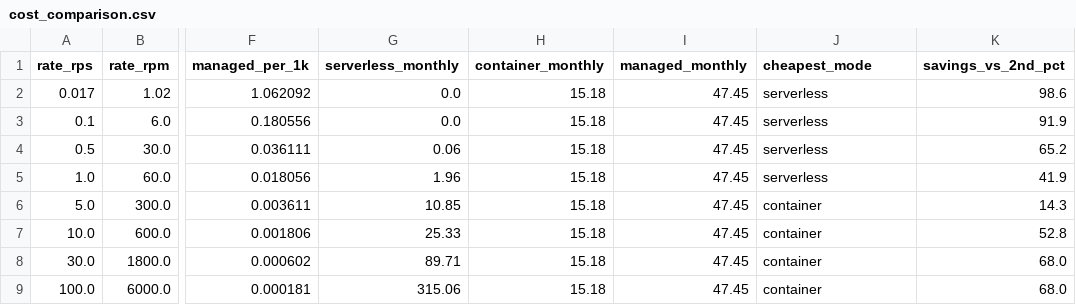
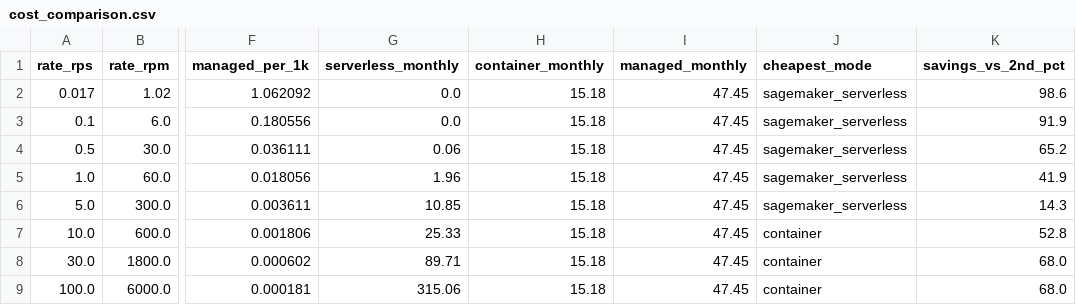
Before and after one commit to Suryakl64/cloud_proj, a CSV file: analysis/results/cost_comparison.csv, drawn as a sheet; only a part is shown, gaps mark what is left out; the diff names each change by its address in the sheet, - before the commit and + after, or states it on an @@ line.

Commit message:
feat(phase3): 3-way live benchmark, SageMaker Serverless integration, and updated cost crossover curves

```diff
--- a/analysis/results/cost_comparison.csv
+++ b/analysis/results/cost_comparison.csv
-J2:J5 (cheapest_mode): serverless
+J2:J5 (cheapest_mode): sagemaker_serverless
-J6 (cheapest_mode): container
+J6 (cheapest_mode): sagemaker_serverless
```
Also changed, not shown: 20 other files.
